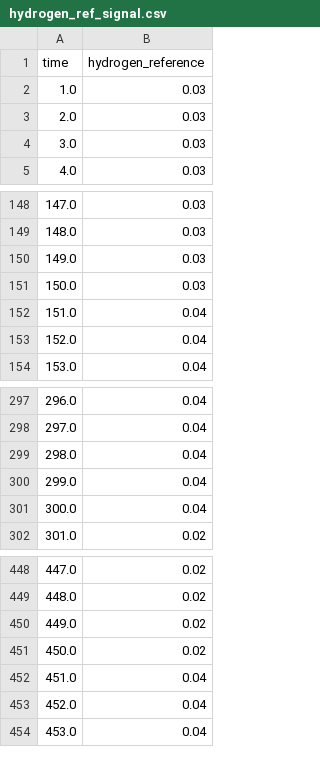
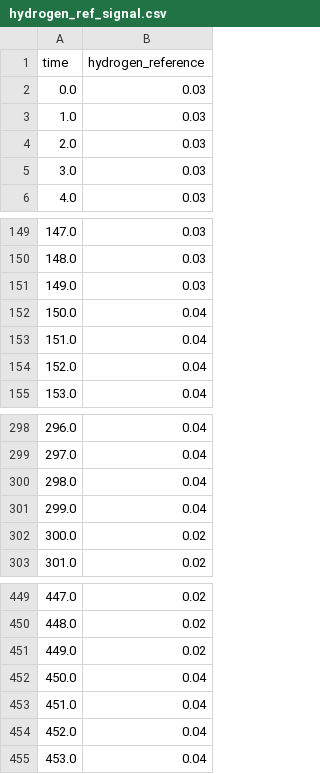
Before and after one commit to NREL/wind-hybrid-open-controller, a CSV file: examples/wind_hydrogen_tracking/inputs/hydrogen_ref_signal.csv, drawn as a sheet; only a part is shown, gaps mark what is left out.

```diff
--- a/examples/wind_hydrogen_tracking/inputs/hydrogen_ref_signal.csv
+++ b/examples/wind_hydrogen_tracking/inputs/hydrogen_ref_signal.csv
@@ -1,2 +1,3 @@
 time,hydrogen_reference
+0.0,0.03
 1.0,0.03
@@ -150,3 +151,3 @@ time,hydrogen_reference
 149.0,0.03
-150.0,0.03
+150.0,0.04
 151.0,0.04
@@ -300,3 +301,3 @@ time,hydrogen_reference
 299.0,0.04
-300.0,0.04
+300.0,0.02
 301.0,0.02
@@ -450,3 +451,3 @@ time,hydrogen_reference
 449.0,0.02
-450.0,0.02
+450.0,0.04
 451.0,0.04
```
Also changed, not shown: examples/wind_hydrogen_tracking/inputs/amr_standin_data.csv, 1 other file.
